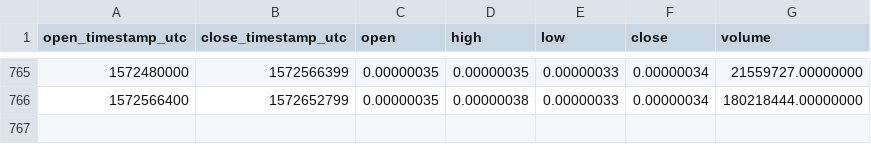
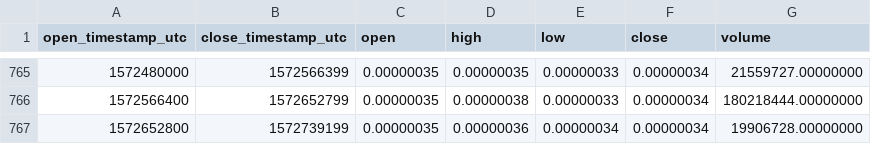
Before and after one commit to cryptobigbro/binance-FUNBTC, a CSV file: binance-FUNBTC-1d.csv, drawn as a sheet; only a part is shown, gaps mark what is left out; the diff names each change by its address in the sheet, - before the commit and + after, or states it on an @@ line.

Commit message:
Update OHLCV data.

```diff
--- a/binance-FUNBTC-1d.csv
+++ b/binance-FUNBTC-1d.csv
+row 767: 1572652800 | 1572739199 | 0.00000035 | 0.00000036 | 0.00000034 | 0.00000034 | 19906728.00000000
```
Also changed, not shown: 1 other file.
